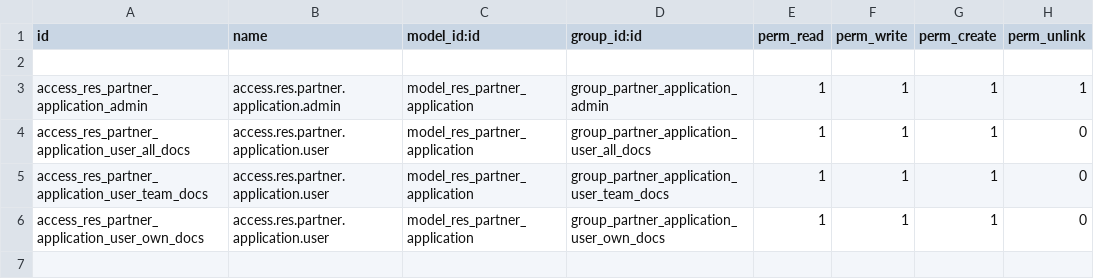
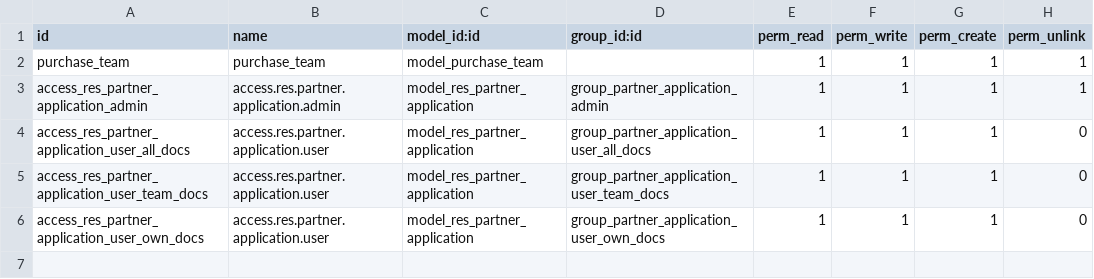
Before and after one commit to geslogistics/ges17, a CSV file: ges_logistics_partner/security/ir.model.access.csv, drawn as a sheet; only a part is shown.

```diff
--- a/ges_logistics_partner/security/ir.model.access.csv
+++ b/ges_logistics_partner/security/ir.model.access.csv
@@ -1,3 +1,3 @@
 id,name,model_id:id,group_id:id,perm_read,perm_write,perm_create,perm_unlink
-
+purchase_team,purchase_team,model_purchase_team,,1,1,1,1
 access_res_partner_application_admin,access.res.partner.application.admin,model_res_partner_application,group_partner_application_admin,1,1,1,1
```
Also changed, not shown: 54 other files.
